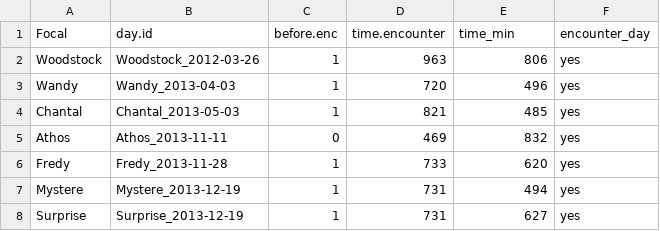
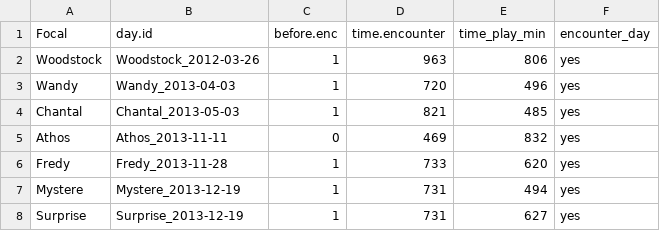
Before and after one commit to LiranSamuni/Chimpanzee-social-play, a CSV file: observed_encounter_all_partners.csv, drawn as a sheet; only a part is shown.

Commit message:
Update observed_encounter_all_partners.csv
update column name

```diff
--- a/observed_encounter_all_partners.csv
+++ b/observed_encounter_all_partners.csv
@@ -1,2 +1,2 @@
-Focal,day.id,before.enc,time.encounter,time_min,encounter_day
+Focal,day.id,before.enc,time.encounter,time_play_min,encounter_day
 Woodstock,Woodstock_2012-03-26,1,963,806,yes
```
